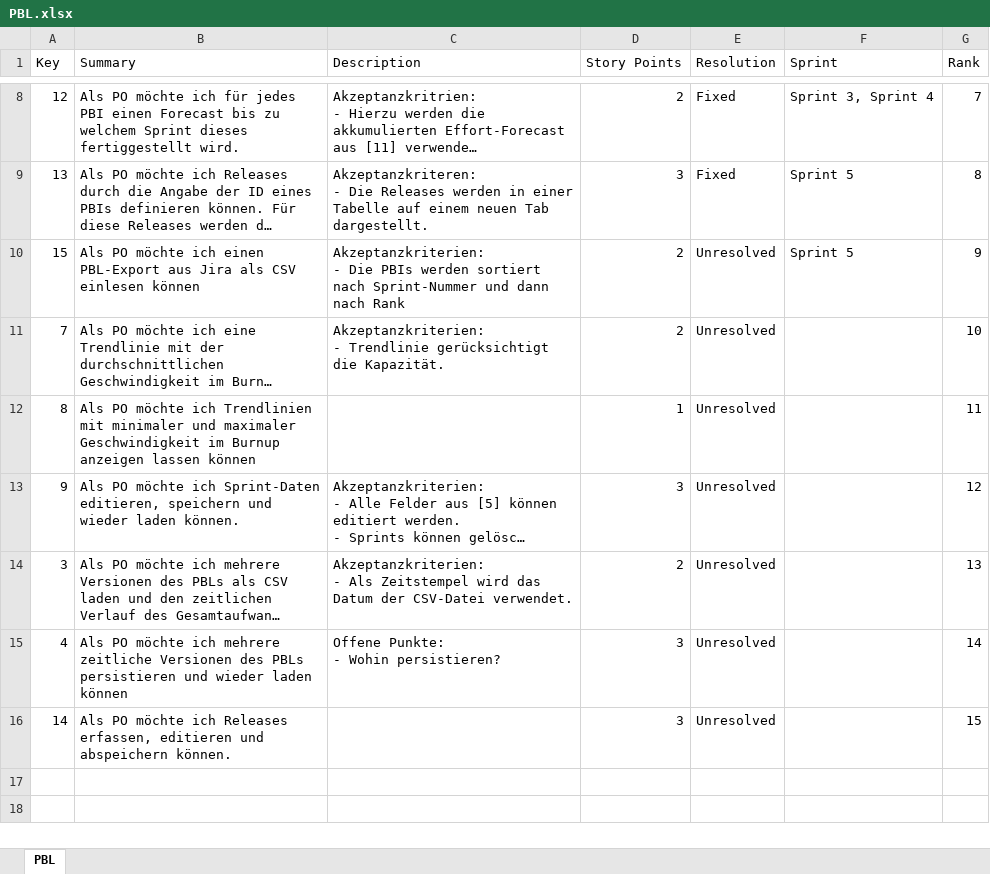
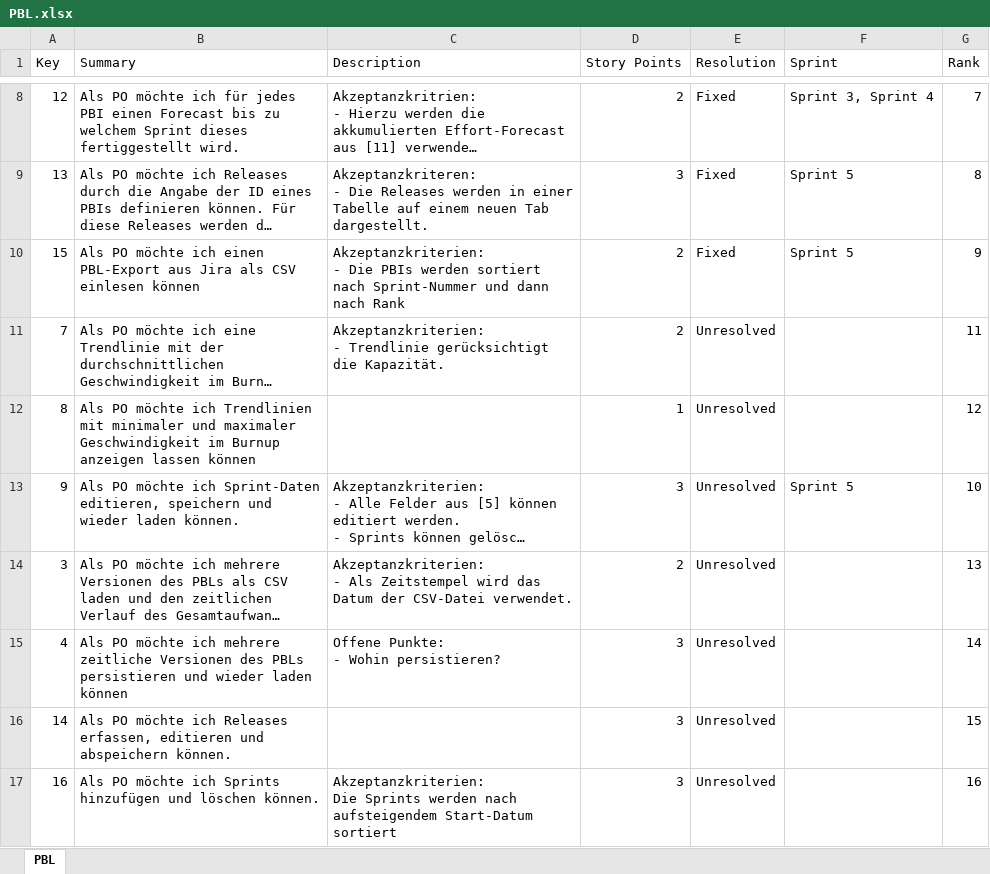
Before and after one commit to FrankBeeh/ProductBacklogTimeline, an Excel workbook: ProductBacklog/PBL.xlsx, sheet PBL, drawn as a sheet; only a part is shown, gaps mark what is left out; long unchanged cells end in …; values as stored, in another font and other column widths than the file's, no borders; ↵ is a line break in a cell; the diff names each change by its address in the sheet, - before the commit and + after, or states it on an @@ line.

Commit message:
[PBL] Added another PBI to Sprint 5. New PBI for adding and deleting sprints.

```diff
--- a/ProductBacklog/PBL.xlsx (sheet PBL)
+++ b/ProductBacklog/PBL.xlsx (sheet PBL)
-E10 (Resolution): Unresolved
+E10 (Resolution): Fixed
-G11 (Rank): 10
+G11 (Rank): 11
-G12 (Rank): 11
+G12 (Rank): 12
-F13 (Sprint): (empty)
+F13 (Sprint): Sprint 5
-G13 (Rank): 12
+G13 (Rank): 10
+row 17: 16 | Als PO möchte ich Sprints hinzufügen und löschen können. | Akzeptanzkriterien: ↵ Die Sprints werden nach aufsteigendem Start-Datum sortiert | 3 | Unresolved |  | 16
```
Also changed, not shown: 1 other file.
